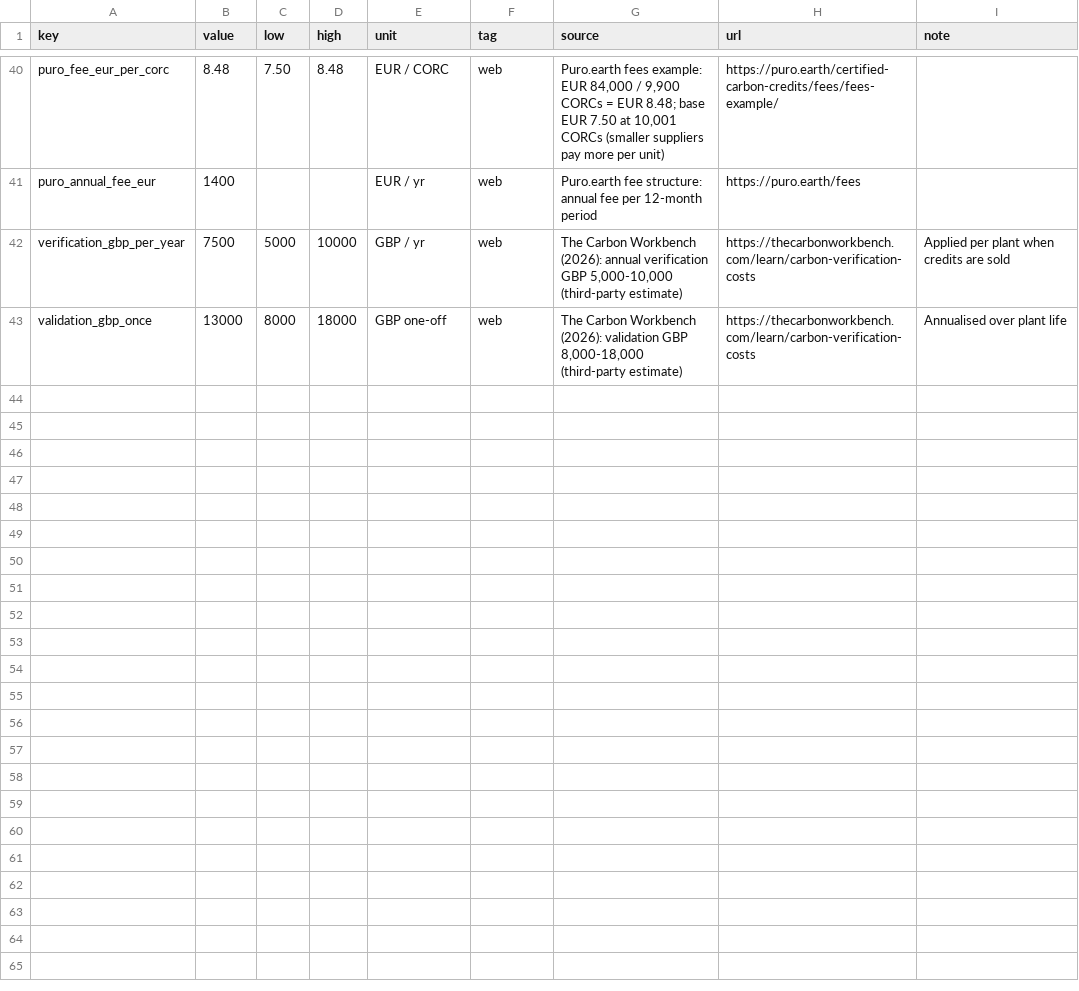
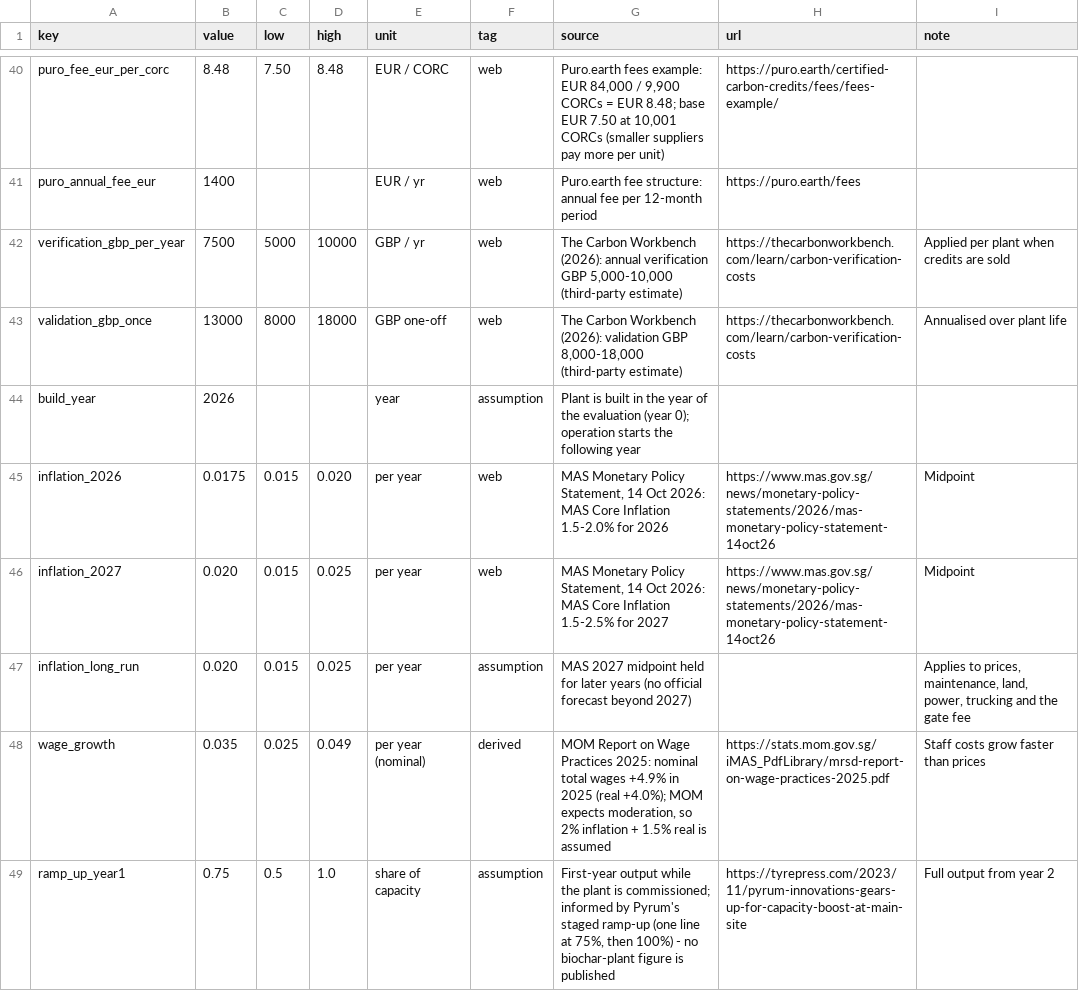
Before and after one commit to mugheeskiyani115-oss/BPS5321-Project, a CSV file: data/params/parameters.csv, drawn as a sheet; only a part is shown, gaps mark what is left out; the diff names each change by its address in the sheet, - before the commit and + after, or states it on an @@ line.

```diff
--- a/data/params/parameters.csv
+++ b/data/params/parameters.csv
+row 44: build_year | 2026 |  |  | year | assumption | Plant is built in the year of the evaluation (year 0); operation starts the following year
+row 45: inflation_2026 | 0.0175 | 0.015 | 0.020 | per year | web | MAS Monetary Policy Statement, 14 Oct 2026: MAS Core Inflation 1.5-2.0% for 2026 | https://www.mas.gov.sg/news/monetary-policy-statements/2026/mas-monetary-policy-statement-14oct26 | Midpoint
+row 46: inflation_2027 | 0.020 | 0.015 | 0.025 | per year | web | MAS Monetary Policy Statement, 14 Oct 2026: MAS Core Inflation 1.5-2.5% for 2027 | https://www.mas.gov.sg/news/monetary-policy-statements/2026/mas-monetary-policy-statement-14oct26 | Midpoint
+row 47: inflation_long_run | 0.020 | 0.015 | 0.025 | per year | assumption | MAS 2027 midpoint held for later years (no official forecast beyond 2027) |  | Applies to prices, maintenance, land, power, trucking and the gate fee
+row 48: wage_growth | 0.035 | 0.025 | 0.049 | per year (nominal) | derived | MOM Report on Wage Practices 2025: nominal total wages +4.9% in 2025 (real +4.0%); MOM expects moderation, so 2% inflation + 1.5% real is assumed | https://stats.mom.gov.sg/iMAS_PdfLibrary/mrsd-report-on-wage-practices-2025.pdf | Staff costs grow faster than prices
+row 49: ramp_up_year1 | 0.75 | 0.5 | 1.0 | share of capacity | assumption | First-year output while the plant is commissioned; informed by Pyrum's staged ramp-up (one line at 75%, then 100%) - no biochar-plant figure is published | https://tyrepress.com/2023/11/pyrum-innovations-gears-up-for-capacity-boost-at-main-site | Full output from year 2
```
Also changed, not shown: data/facilities.csv, data/road_distances.csv, 47 other files.
